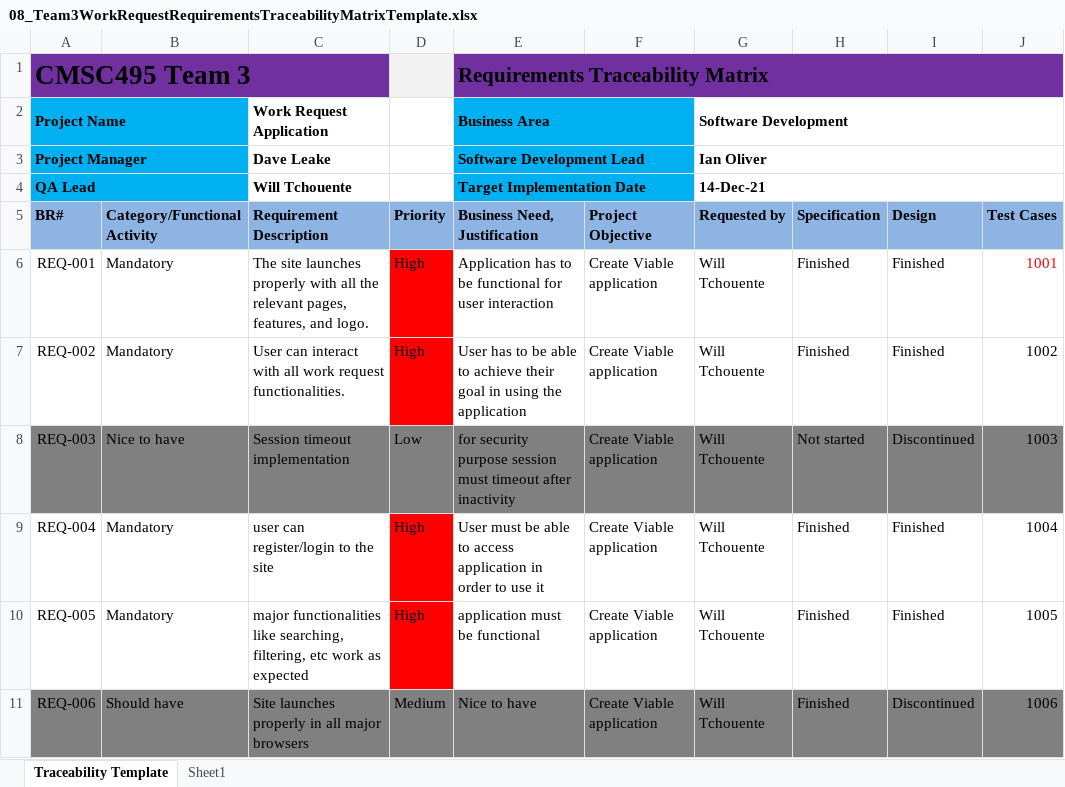
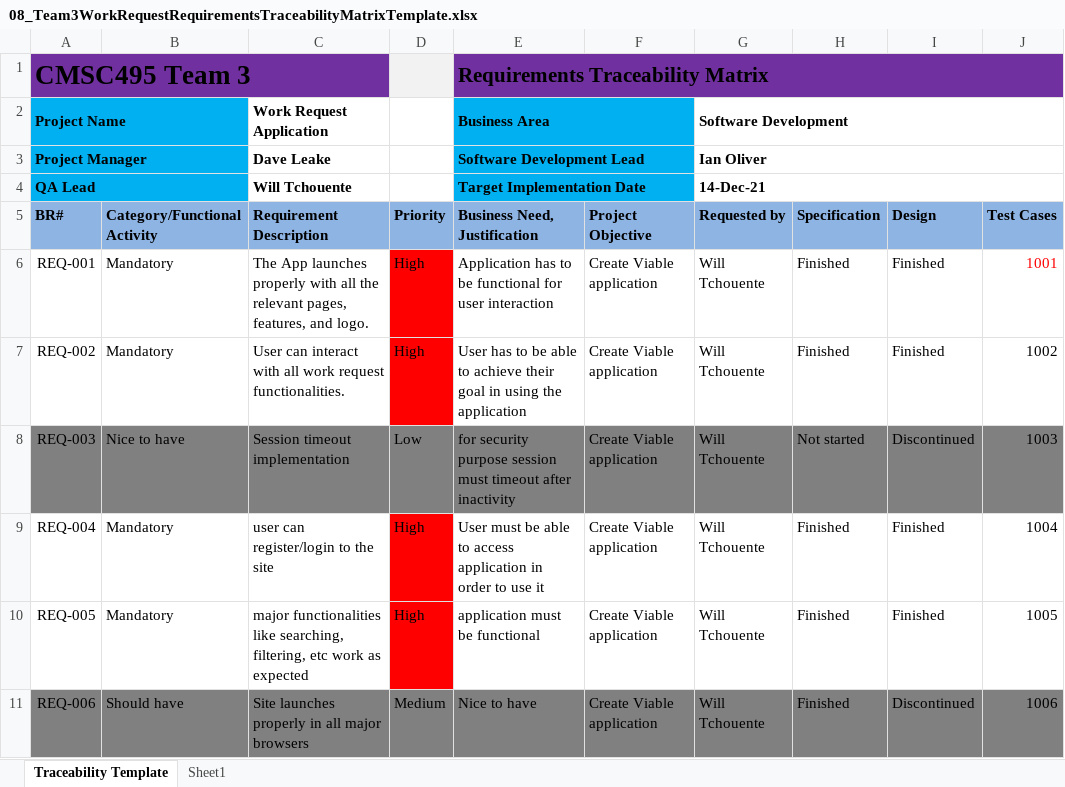
Before and after one commit to ioliver1-umgc/UMGC_495_7381_Work_Request, an Excel workbook: Documents/Week8/08_Team3WorkRequestRequirementsTraceabilityMatrixTemplate.xlsx, sheet Traceability Template, drawn as a sheet; only a part is shown; values as stored, in another font and other column widths than the file's, no borders; the diff names each change by its address in the sheet, - before the commit and + after, or states it on an @@ line.

```diff
--- a/Documents/Week8/08_Team3WorkRequestRequirementsTraceabilityMatrixTemplate.xlsx (sheet Traceability Template)
+++ b/Documents/Week8/08_Team3WorkRequestRequirementsTraceabilityMatrixTemplate.xlsx (sheet Traceability Template)
-C6 (Requirement Description): The site launches properly…
+C6 (Requirement Description): The App launches properly…
```
Also changed, not shown: 1 other file.
